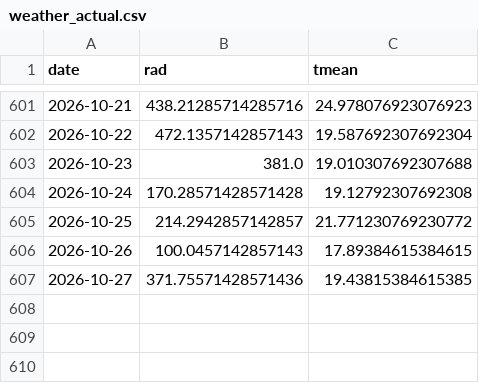
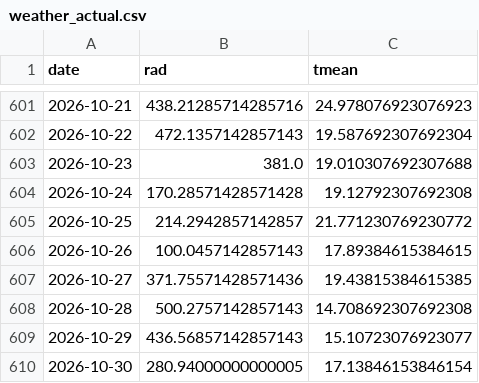
Before and after one commit to hsumiyoshi/lab, a CSV file: exp01_jepx/data/weather_actual.csv, drawn as a sheet; only a part is shown, gaps mark what is left out.

```diff
--- a/exp01_jepx/data/weather_actual.csv
+++ b/exp01_jepx/data/weather_actual.csv
@@ -607 +607,4 @@ date,rad,tmean
 2026-10-27,371.75571428571436,19.43815384615385
+2026-10-28,500.2757142857143,14.708692307692308
+2026-10-29,436.56857142857143,15.10723076923077
+2026-10-30,280.94000000000005,17.13846153846154
```
Also changed, not shown: exp01_jepx/reports/forward_ledger.csv, 8 other files.
